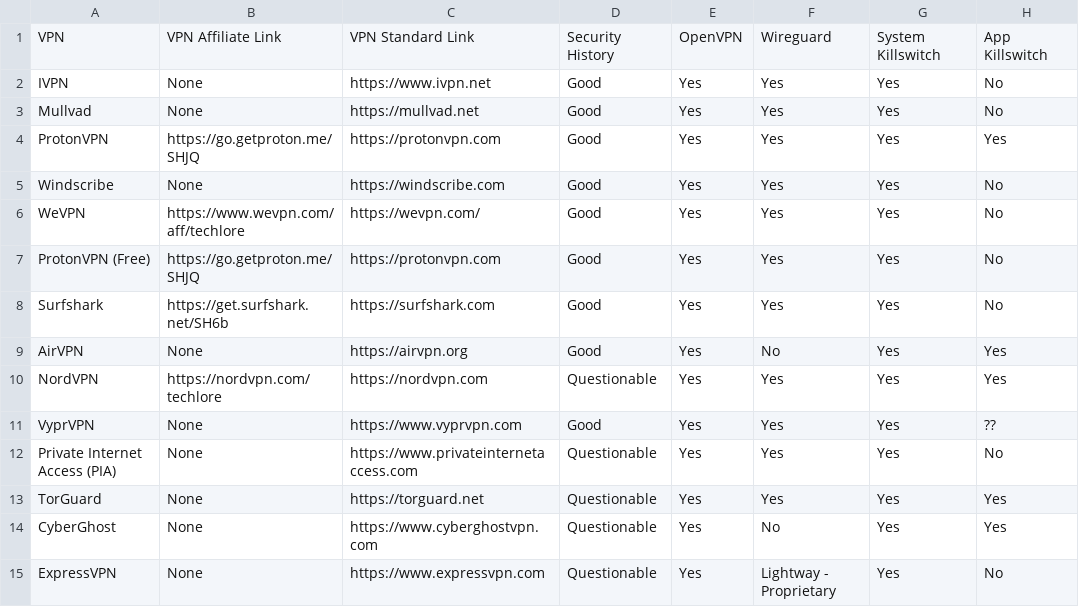
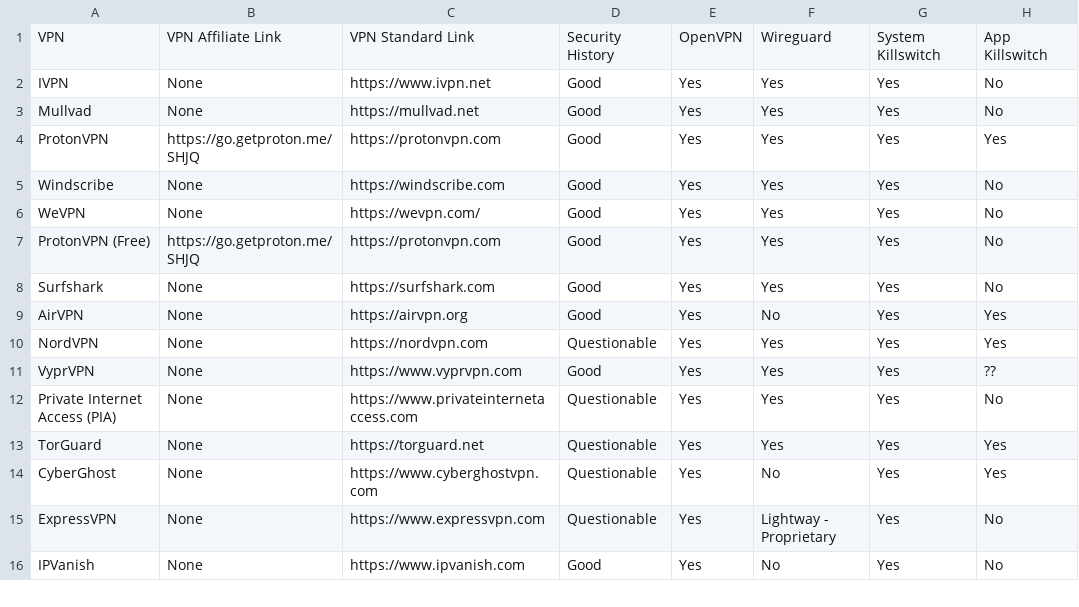
Before and after one commit to techlore/VPN-reviews, a CSV file: VPNchart.csv, drawn as a sheet; only a part is shown; the shorter side is filled out with more unchanged rows; the diff names each change by its address in the sheet, - before the commit and + after, or states it on an @@ line.

Commit message:
Removing more affiliate plans
See here for more information: https://github.com/techlore/website/commit/75272bc8ff269d6aebc0556f05456b430a5d6775

```diff
--- a/VPNchart.csv
+++ b/VPNchart.csv
-B6: https://www.wevpn.com/aff/techlore
+B6: None
-B8: https://get.surfshark.net/SH6b
+B8: None
-B10: https://nordvpn.com/techlore
+B10: None
```
